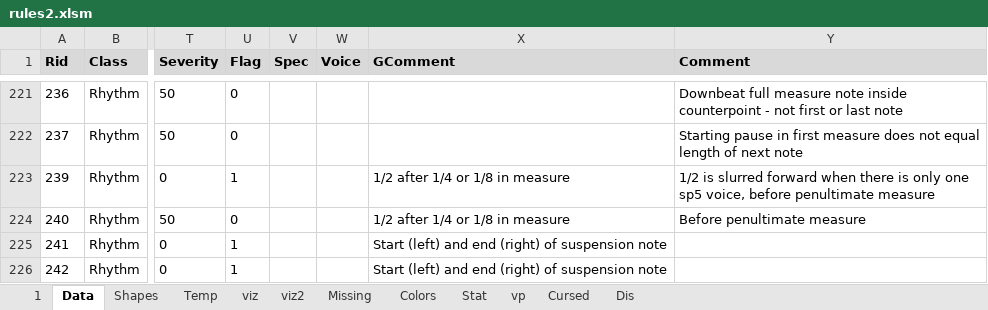
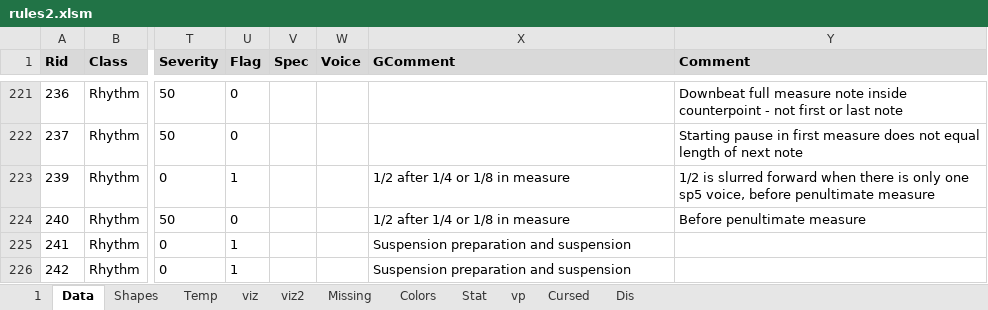
Before and after one commit to Dpst94/MGen, an Excel workbook: MGen/configs/rules2/rules2.xlsm, sheet Data, drawn as a sheet; only a part is shown, gaps mark what is left out; values as stored, in another font and other column widths than the file's, no borders; charts and pictures not drawn; the diff covers the shown part only; the diff names each change by its address in the sheet, - before the commit and + after, or states it on an @@ line.

Commit message:
CA3: Implement "suspension sounds with suspension resolution" #2479

```diff
--- a/MGen/configs/rules2/rules2.xlsm (sheet Data)
+++ b/MGen/configs/rules2/rules2.xlsm (sheet Data)
-X225:X226 (GComment): Start (left) and end (right) of suspension note
+X225:X226 (GComment): Suspension preparation and suspension
```
Also changed, not shown: 30 edited cells elsewhere in this sheet, sheet 1, charts or pictures, 9 other files.
